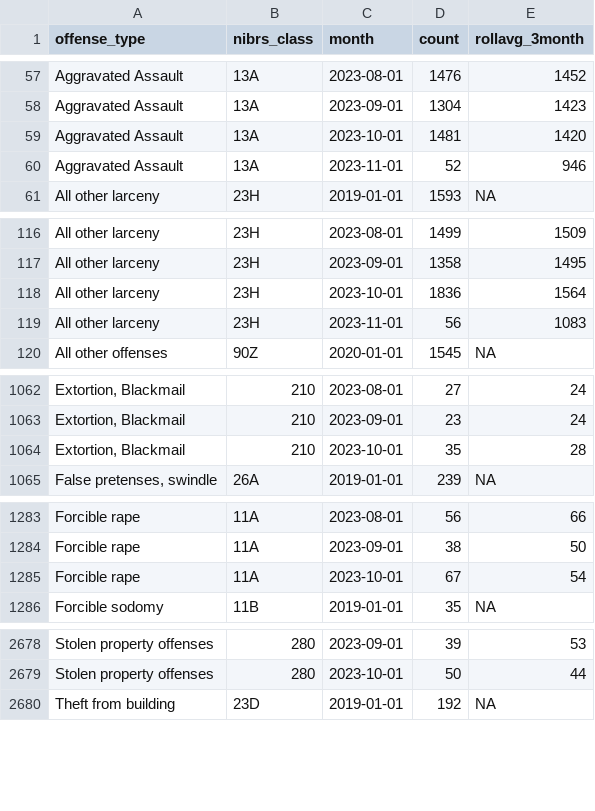
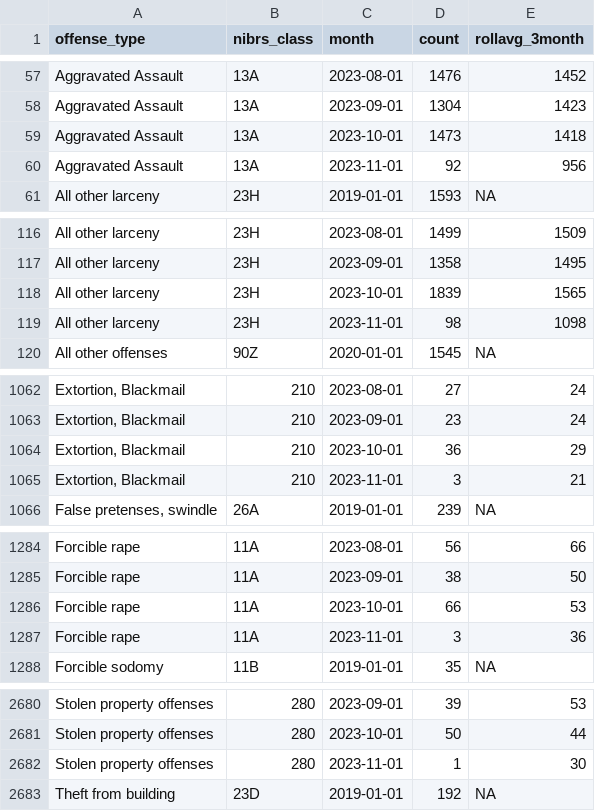
Before and after one commit to abcotvdata/safetytracker_houston, a CSV file: data/output/monthly/citywide_detailed_monthly.csv, drawn as a sheet; only a part is shown, gaps mark what is left out; addresses are those after the commit; the diff covers the shown part only; the diff names each change by its address in the sheet, - before the commit and + after, or states it on an @@ line.

Commit message:
New crime data collected

```diff
--- a/data/output/monthly/citywide_detailed_monthly.csv
+++ b/data/output/monthly/citywide_detailed_monthly.csv
-D59 (count): 1481
+D59 (count): 1473
-E59 (rollavg_3month): 1420
+E59 (rollavg_3month): 1418
-D60 (count): 52
+D60 (count): 92
-E60 (rollavg_3month): 946
+E60 (rollavg_3month): 956
-D118 (count): 1836
+D118 (count): 1839
-E118 (rollavg_3month): 1564
+E118 (rollavg_3month): 1565
-D119 (count): 56
+D119 (count): 98
-E119 (rollavg_3month): 1083
+E119 (rollavg_3month): 1098
-D1064 (count): 35
+D1064 (count): 36
-E1064 (rollavg_3month): 28
+E1064 (rollavg_3month): 29
+row 1065: Extortion, Blackmail | 210 | 2023-11-01 | 3 | 21
-D1286 (count): 67
+D1286 (count): 66
-E1286 (rollavg_3month): 54
+E1286 (rollavg_3month): 53
+row 1287: Forcible rape | 11A | 2023-11-01 | 3 | 36
+row 2682: Stolen property offenses | 280 | 2023-11-01 | 1 | 30
```
Also changed, not shown: 61 edited cells elsewhere in this file, data/output/beat/assaults_beat.csv, data/output/beat/beat_type.csv, 45 other files.
